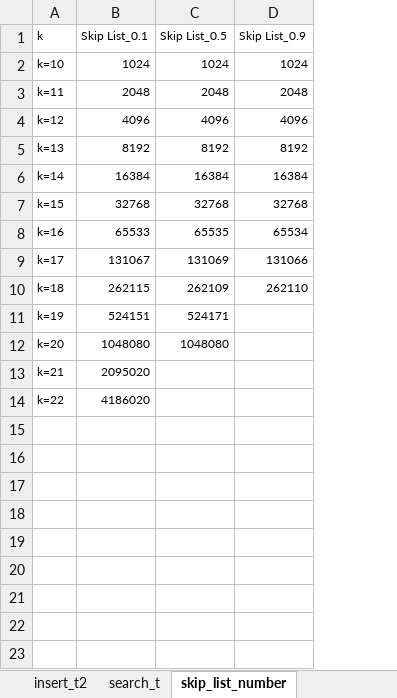
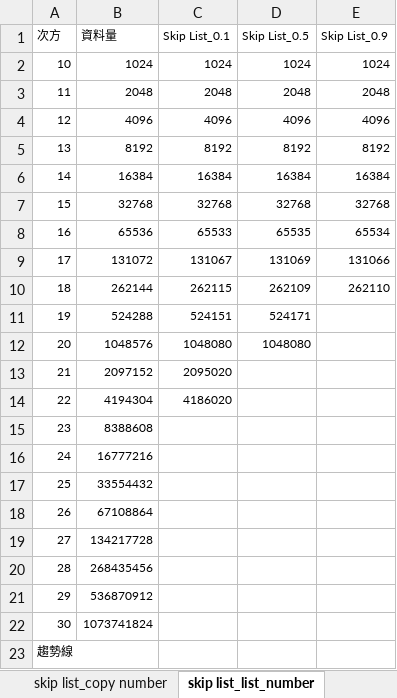
Before and after one commit to theabc50111/nccu_cs_hw, an Excel workbook: DataStructure_HW/HW2/hw2_OriginalData_diagram.xlsx, sheet skip list_list_number, drawn as a sheet; values as stored, in another font and other column widths than the file's, no borders; removed rows and columns are numbered as before the commit, all else as after; the diff names each change by its address in the sheet, - before the commit and + after, or states it on an @@ line.

```diff
--- a/DataStructure_HW/HW2/hw2_OriginalData_diagram.xlsx (sheet skip list_list_number)
+++ b/DataStructure_HW/HW2/hw2_OriginalData_diagram.xlsx (sheet skip list_list_number)
-sheet tab: skip_list_number
+sheet tab: skip list_list_number
+sheet tab: skip list_copy number
-column A (k), rows 2-14: k=10 | k=11 | k=12 | k=13 | k=14 | k=15 | k=16 | k=17 | k=18 | k=19 | k=20 | k=21 | k=22
+column A (次方), rows 2-14: 10 | 11 | 12 | 13 | 14 | 15 | 16 | 17 | 18 | 19 | 20 | 21 | 22
+column B (資料量), rows 2-14: 1024 | 2048 | 4096 | 8192 | 16384 | 32768 | 65536 | 131072 | 262144 | 524288 | 1048576 | 2097152 | 4194304
+row 15: 23 | 8388608
+row 16: 24 | 16777216
+row 17: 25 | 33554432
+row 18: 26 | 67108864
+row 19: 27 | 134217728
+row 20: 28 | 268435456
+row 21: 29 | 536870912
+row 22: 30 | 1073741824
+row 23: 趨勢線
```
Also changed, not shown: sheet insert_t2, charts or pictures, 2 other files.
